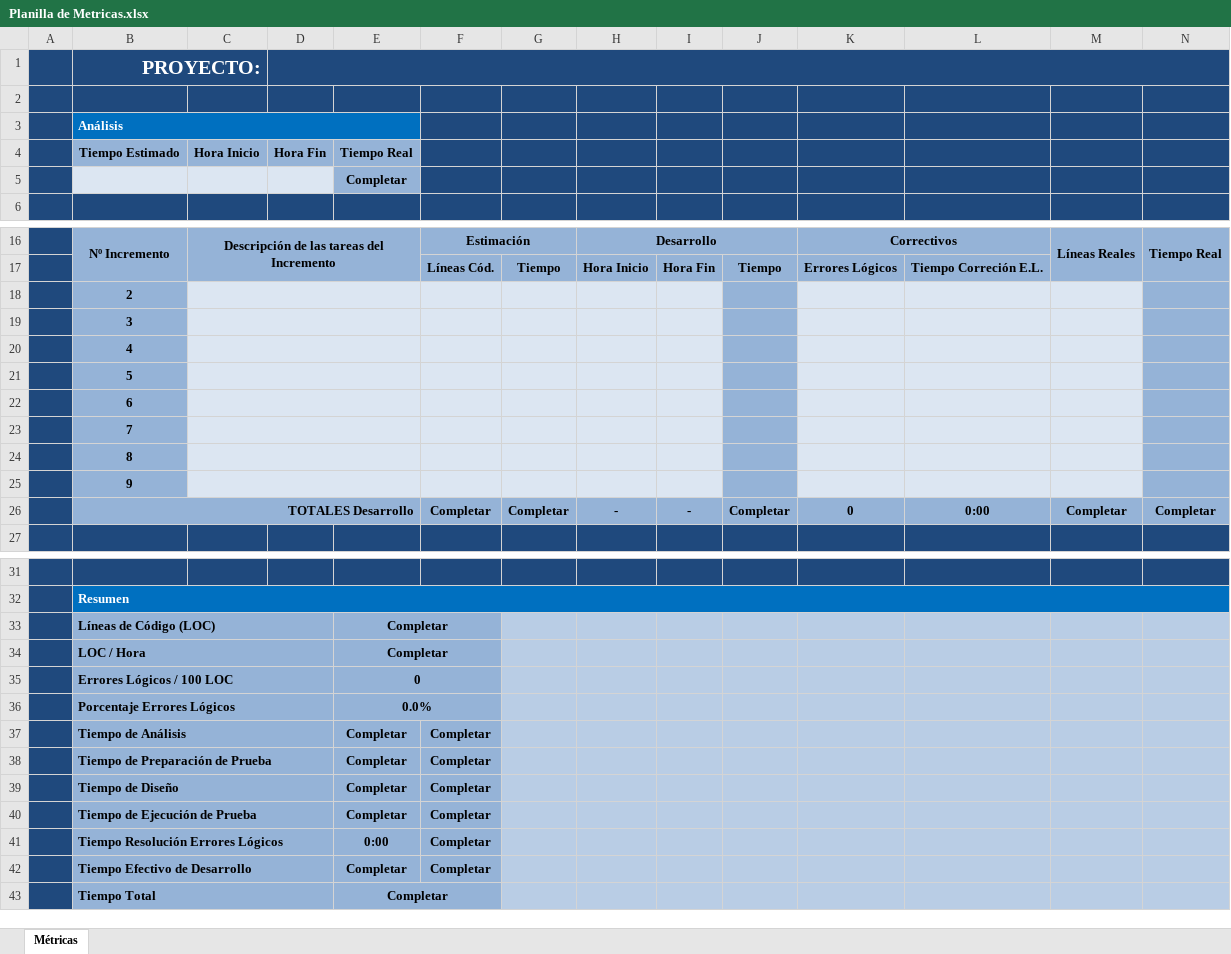
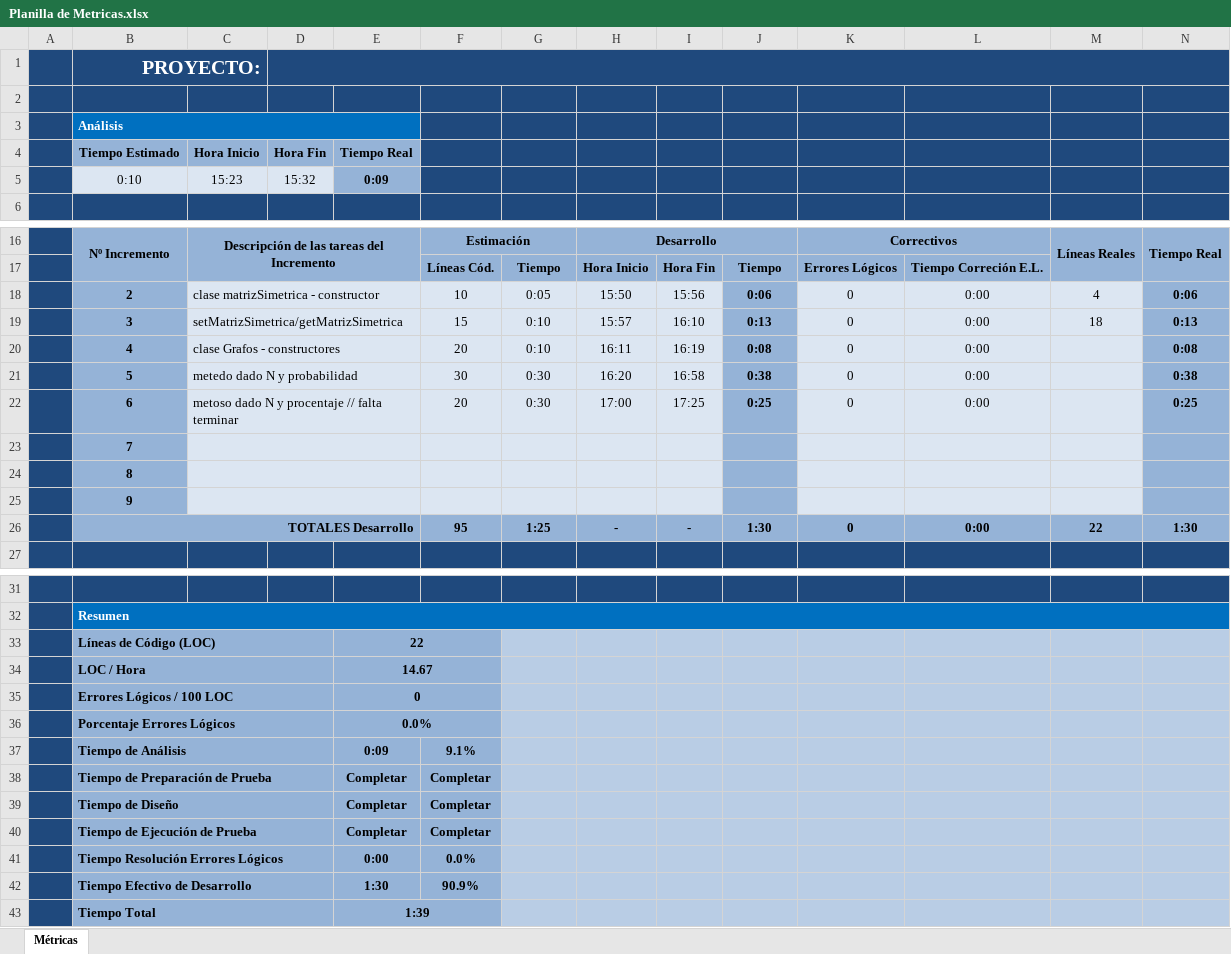
Before and after one commit to DeSkynet/TP4ColoreoDeGrafos, an Excel workbook: Planilla de Metricas.xlsx, sheet Métricas, drawn as a sheet; only a part is shown, gaps mark what is left out; values as stored, in another font and other column widths than the file's, no borders; charts and pictures and conditional formats not drawn; removed rows and columns are numbered as before the commit, all else as after; the diff names each change by its address in the sheet, - before the commit and + after, or states it on an @@ line.

Commit message:
Completame ra-ti-ta :tada:

```diff
--- a/Planilla de Metricas.xlsx (sheet Métricas)
+++ b/Planilla de Metricas.xlsx (sheet Métricas)
-row 5:  |  |  |  | Completar
+row 5:  | 0:10 | 15:23 | 15:32 | 0:09
-row 18:  | 2
-row 19:  | 3
-row 20:  | 4
-row 21:  | 5
-row 22:  | 6
+row 18:  | 2 | clase matrizSimetrica - constructor |  |  | 10 | 0:05 | 15:50 | 15:56 | 0:06 | 0 | 0:00 | 4 | 0:06
+row 19:  | 3 | setMatrizSimetrica/getMatrizSimetrica |  |  | 15 | 0:10 | 15:57 | 16:10 | 0:13 | 0 | 0:00 | 18 | 0:13
+row 20:  | 4 | clase Grafos - constructores |  |  | 20 | 0:10 | 16:11 | 16:19 | 0:08 | 0 | 0:00 |  | 0:08
+row 21:  | 5 | metedo dado N y probabilidad |  |  | 30 | 0:30 | 16:20 | 16:58 | 0:38 | 0 | 0:00 |  | 0:38
+row 22:  | 6 | metoso dado N y procentaje // falta terminar |  |  | 20 | 0:30 | 17:00 | 17:25 | 0:25 | 0 | 0:00 |  | 0:25
-F26: Completar
+F26: 95
-G26: Completar
+G26: 1:25
-J26: Completar
+J26: 1:30
-M26: Completar
+M26: 22
-N26: Completar
+N26: 1:30
-E33: Completar
+E33: 22
-E34: Completar
+E34: 14.67
-row 37:  | Tiempo de Análisis |  |  | Completar | Completar
+row 37:  | Tiempo de Análisis |  |  | 0:09 | 9.1%
-F41: Completar
+F41: 0.0%
-row 42:  | Tiempo Efectivo de Desarrollo |  |  | Completar | Completar
-row 43:  | Tiempo Total |  |  | Completar
+row 42:  | Tiempo Efectivo de Desarrollo |  |  | 1:30 | 90.9%
+row 43:  | Tiempo Total |  |  | 1:39
```
Also changed, not shown: charts or pictures.
